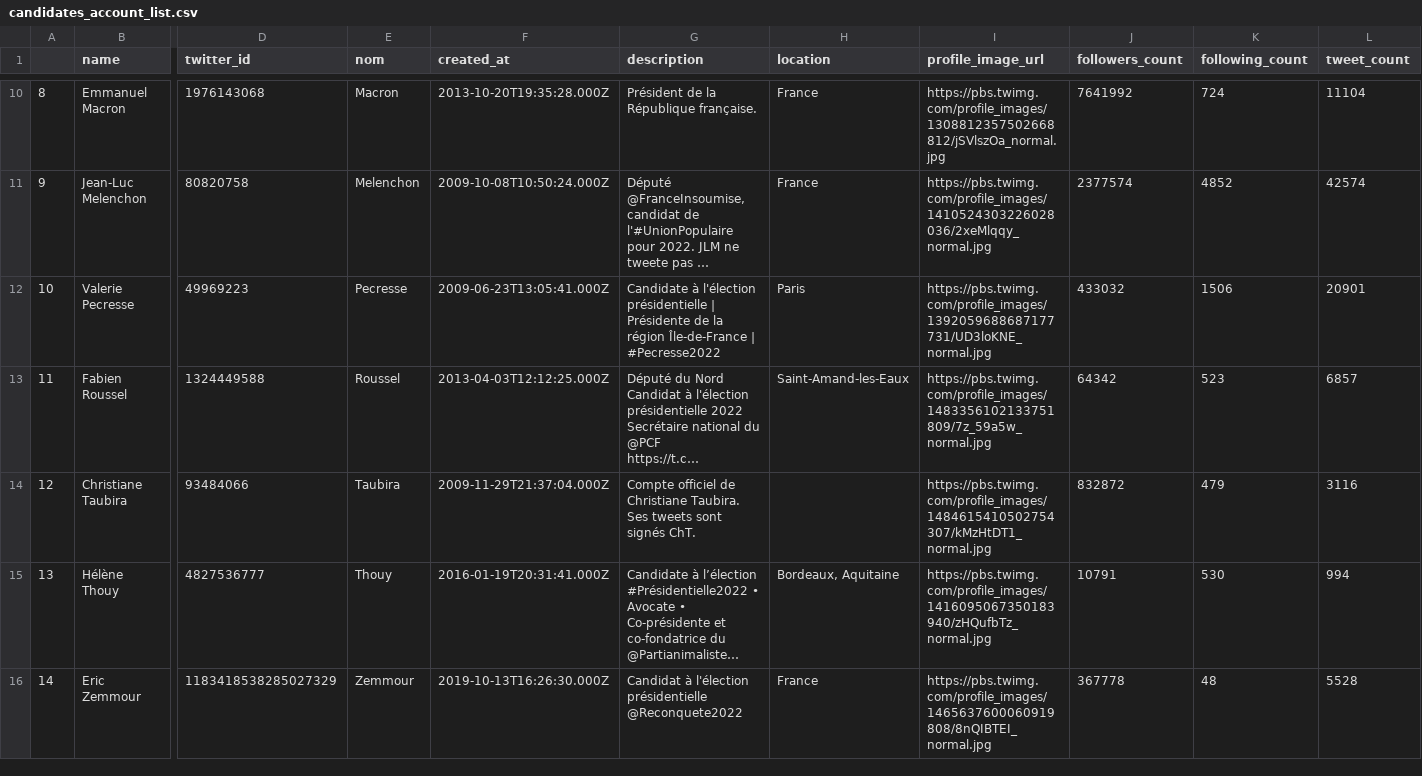
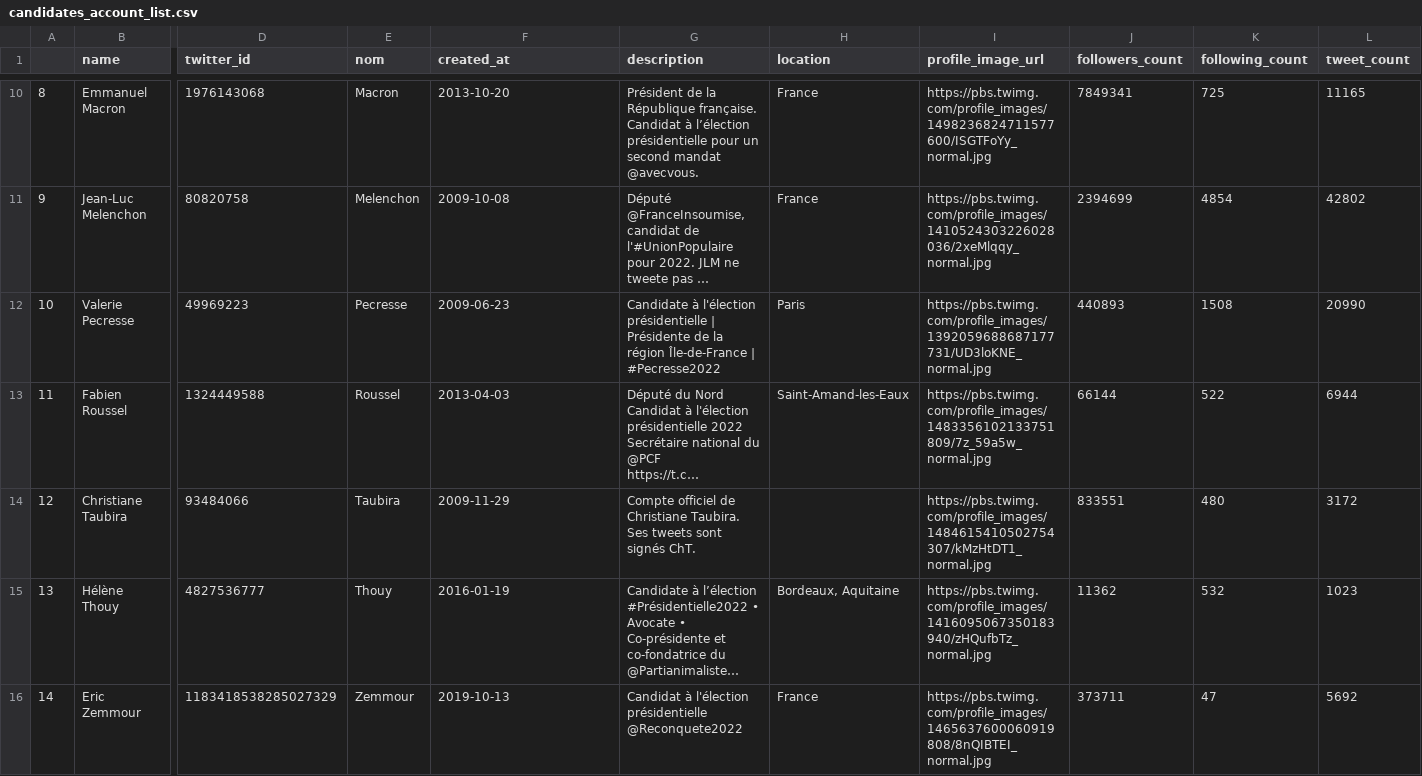
Before and after one commit to vinceorchard/twitter-elections-streamlit, a CSV file: data/candidates_account_list.csv, drawn as a sheet; only a part is shown, gaps mark what is left out; long unchanged cells end in …; the diff covers the shown part only; the diff names each change by its address in the sheet, - before the commit and + after, or states it on an @@ line.

```diff
--- a/data/candidates_account_list.csv
+++ b/data/candidates_account_list.csv
-F10 (created_at): 2013-10-20T19:35:28.000Z
+F10 (created_at): 2013-10-20
-G10 (description): …République française.
+G10 (description): …République française. Candidat à l’élection présidentielle pour un second mandat @avecvous.
-I10 (profile_image_url): https://pbs.twimg.com/profile_images/1308812357502668812/jSVlszOa_normal.jpg
+I10 (profile_image_url): https://pbs.twimg.com/profile_images/1498236824711577600/ISGTFoYy_normal.jpg
-J10 (followers_count): 7641992
+J10 (followers_count): 7849341
-K10 (following_count): 724
+K10 (following_count): 725
-L10 (tweet_count): 11104
+L10 (tweet_count): 11165
-F11 (created_at): 2009-10-08T10:50:24.000Z
+F11 (created_at): 2009-10-08
-J11 (followers_count): 2377574
+J11 (followers_count): 2394699
-K11 (following_count): 4852
+K11 (following_count): 4854
-L11 (tweet_count): 42574
+L11 (tweet_count): 42802
-F12 (created_at): 2009-06-23T13:05:41.000Z
+F12 (created_at): 2009-06-23
-J12 (followers_count): 433032
+J12 (followers_count): 440893
-K12 (following_count): 1506
+K12 (following_count): 1508
-L12 (tweet_count): 20901
+L12 (tweet_count): 20990
-F13 (created_at): 2013-04-03T12:12:25.000Z
+F13 (created_at): 2013-04-03
-J13 (followers_count): 64342
+J13 (followers_count): 66144
-K13 (following_count): 523
+K13 (following_count): 522
-L13 (tweet_count): 6857
+L13 (tweet_count): 6944
-F14 (created_at): 2009-11-29T21:37:04.000Z
+F14 (created_at): 2009-11-29
-J14 (followers_count): 832872
+J14 (followers_count): 833551
-K14 (following_count): 479
+K14 (following_count): 480
-L14 (tweet_count): 3116
+L14 (tweet_count): 3172
-F15 (created_at): 2016-01-19T20:31:41.000Z
+F15 (created_at): 2016-01-19
-J15 (followers_count): 10791
+J15 (followers_count): 11362
-K15 (following_count): 530
+K15 (following_count): 532
-L15 (tweet_count): 994
+L15 (tweet_count): 1023
-F16 (created_at): 2019-10-13T16:26:30.000Z
+F16 (created_at): 2019-10-13
-J16 (followers_count): 367778
+J16 (followers_count): 373711
-K16 (following_count): 48
+K16 (following_count): 47
-L16 (tweet_count): 5528
+L16 (tweet_count): 5692
```
Also changed, not shown: 32 edited cells elsewhere in this file, 8 other files.
